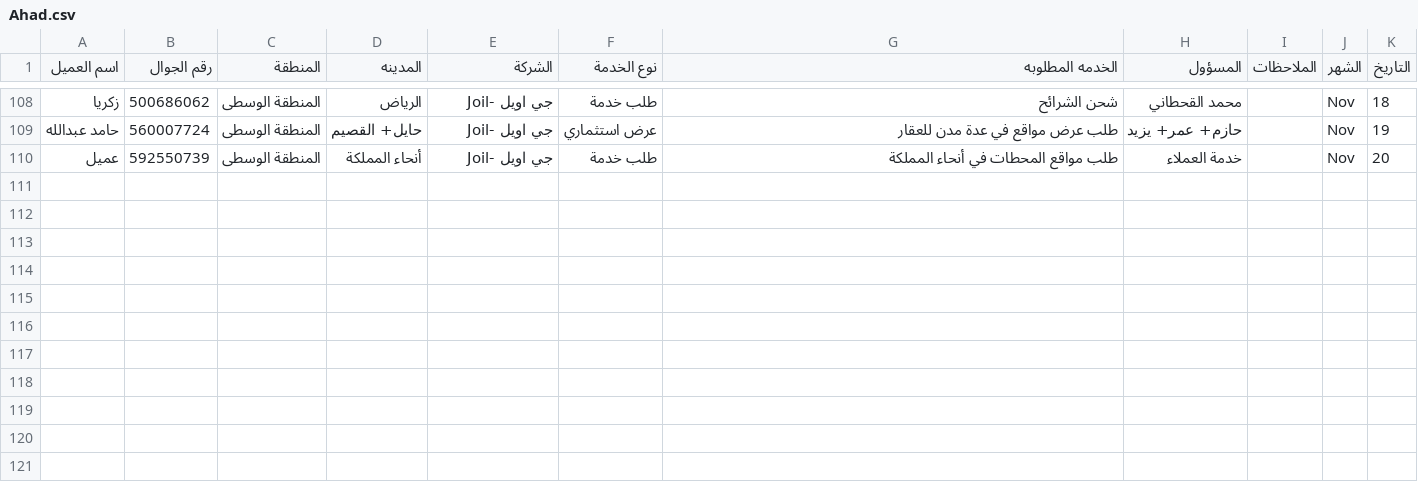
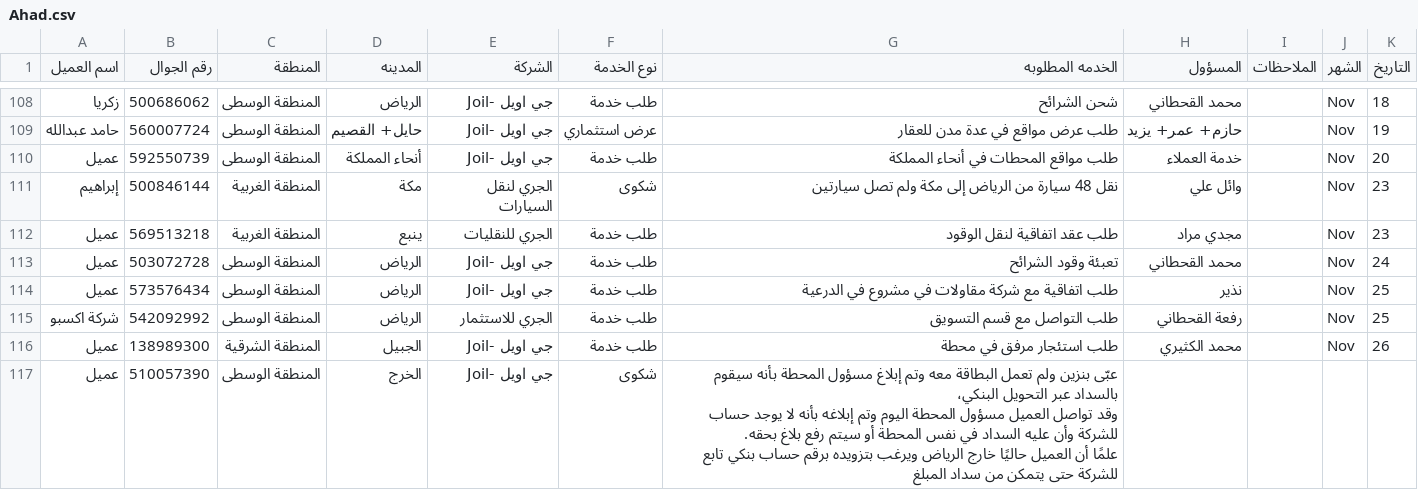
Before and after one commit to RaneemQasim5251/Call_Center, a CSV file: data/Ahad.csv, drawn as a sheet; only a part is shown, gaps mark what is left out; ↵ is a line break in a cell; the diff names each change by its address in the sheet, - before the commit and + after, or states it on an @@ line.

Commit message:
Update Ahad.csv and Reem.csv with latest records

```diff
--- a/data/Ahad.csv
+++ b/data/Ahad.csv
+row 111: إبراهيم | 500846144 | المنطقة الغربية | مكة | الجري لنقل السيارات | شكوى | نقل 48 سيارة من الرياض إلى مكة ولم تصل سيارتين | وائل علي |  | Nov | 23
+row 112: عميل | 569513218 | المنطقة الغربية | ينبع | الجري للنقليات | طلب خدمة | طلب عقد اتفاقية لنقل الوقود | مجدي مراد |  | Nov | 23
+row 113: عميل | 503072728 | المنطقة الوسطى | الرياض | جي اويل -Joil | طلب خدمة | تعبئة وقود الشرائح | محمد القحطاني |  | Nov | 24
+row 114: عميل | 573576434 | المنطقة الوسطى | الرياض | جي اويل -Joil | طلب خدمة | طلب اتفاقية مع شركة مقاولات في مشروع في الدرعية | نذير |  | Nov | 25
+row 115: شركة اكسبو | 542092992 | المنطقة الوسطى | الرياض | الجري للاستثمار | طلب خدمة | طلب التواصل مع قسم التسويق | رفعة القحطاني |  | Nov | 25
+row 116: عميل | 138989300 | المنطقة الشرقية | الجبيل | جي اويل -Joil | طلب خدمة | طلب استئجار مرفق في محطة | محمد الكثيري |  | Nov | 26
+row 117: عميل | 510057390 | المنطقة الوسطى | الخرج | جي اويل -Joil | شكوى | عبّى بنزين ولم تعمل البطاقة معه وتم إبلاغ مسؤول المحطة بأنه سيقوم بالسداد عبر التحويل البنكي، ↵ وقد تواصل العميل مسؤول المحطة اليوم وتم إبلاغه بأنه لا يوجد حساب للشركة وأن عليه السداد في نفس المحطة أو سيتم رفع بلاغ بحقه. ↵ علمًا أن العميل حاليًا خارج الرياض ويرغب بتزويده برقم حساب بنكي تابع للشركة حتى يتمكن من سداد المبلغ
```
Also changed, not shown: data/Reem.csv.
